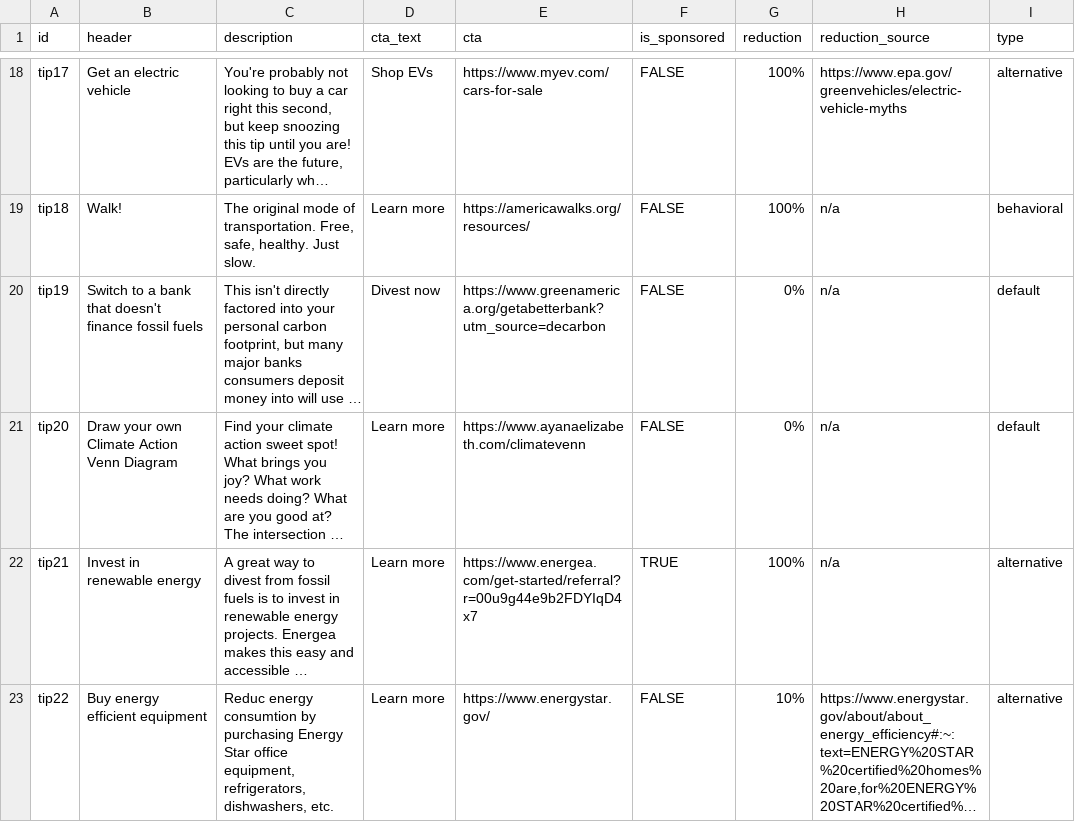
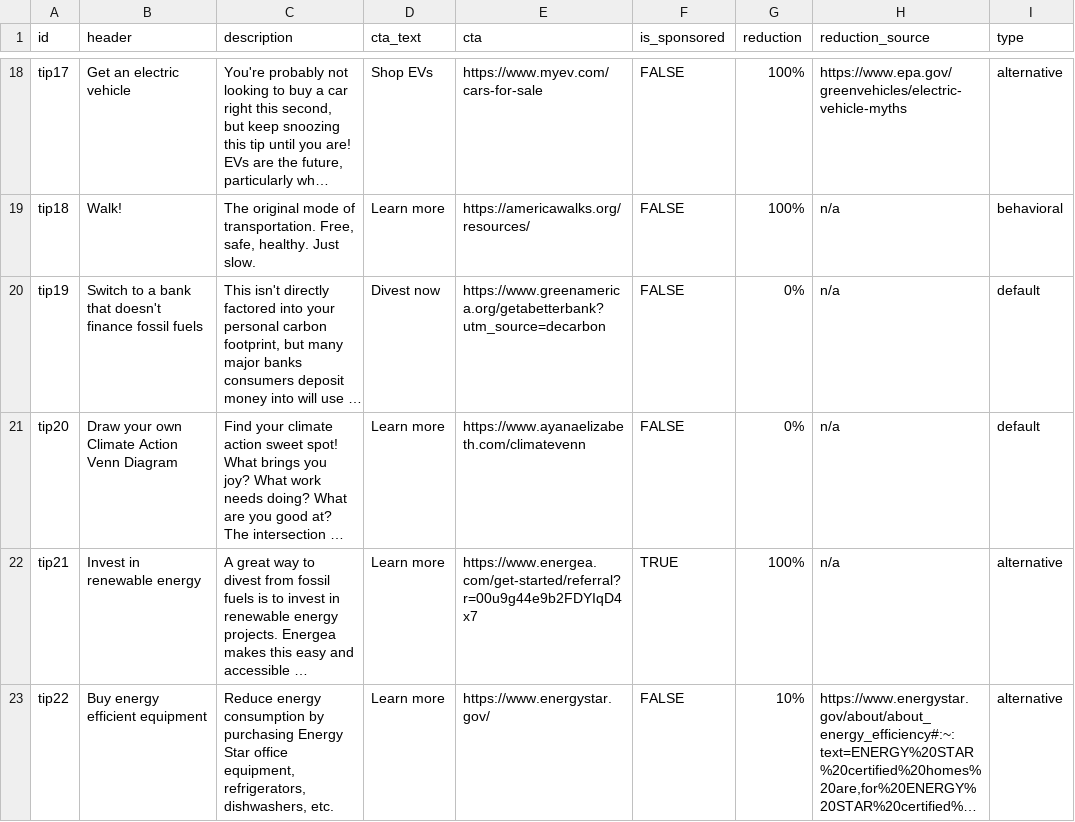
Before and after one commit to Decarbon-LLC/tips, a CSV file: decarbon_categories 3.0 - Tips (1).csv, drawn as a sheet; only a part is shown, gaps mark what is left out; long unchanged cells end in …; the diff names each change by its address in the sheet, - before the commit and + after, or states it on an @@ line.

Commit message:
Added Tip22 (and fixed typos)

```diff
--- a/decarbon_categories 3.0 - Tips (1).csv
+++ b/decarbon_categories 3.0 - Tips (1).csv
-C23 (description): Reduc energy consumtion by purchasing…
+C23 (description): Reduce energy consumption by purchasing…
```
